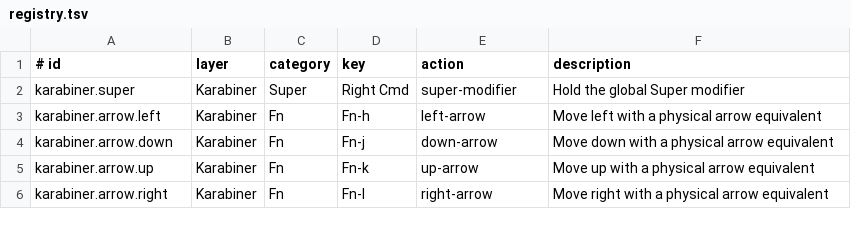
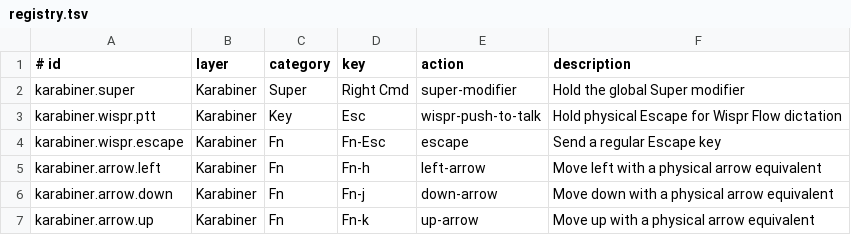
Before and after one commit to faustozamparelli/Dotfiles, a TSV file: .config/keymaps/registry.tsv, drawn as a sheet; only a part is shown; the shorter side is filled out with more unchanged rows.

Commit message:
Map Escape to Wispr Flow push to talk

```diff
--- a/.config/keymaps/registry.tsv
+++ b/.config/keymaps/registry.tsv
@@ -2,2 +2,4 @@
 karabiner.super	Karabiner	Super	Right Cmd	super-modifier	Hold the global Super modifier
+karabiner.wispr.ptt	Karabiner	Key	Esc	wispr-push-to-talk	Hold physical Escape for Wispr Flow dictation
+karabiner.wispr.escape	Karabiner	Fn	Fn-Esc	escape	Send a regular Escape key
 karabiner.arrow.left	Karabiner	Fn	Fn-h	left-arrow	Move left with a physical arrow equivalent
```
Also changed, not shown: 2 other files.
